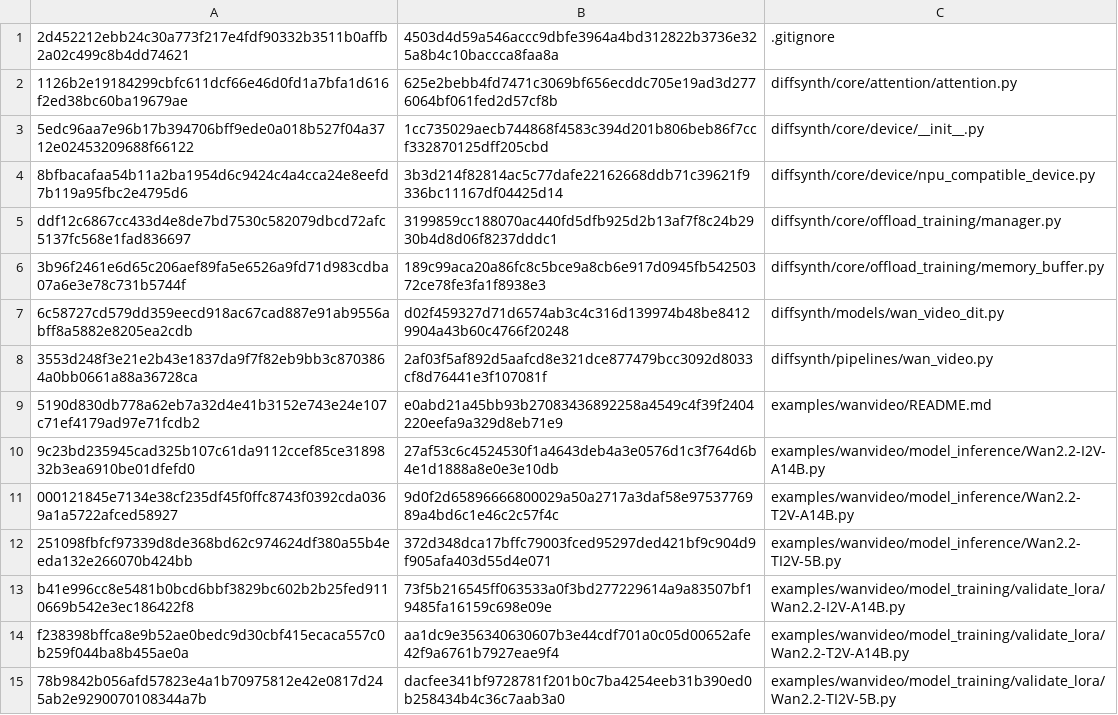
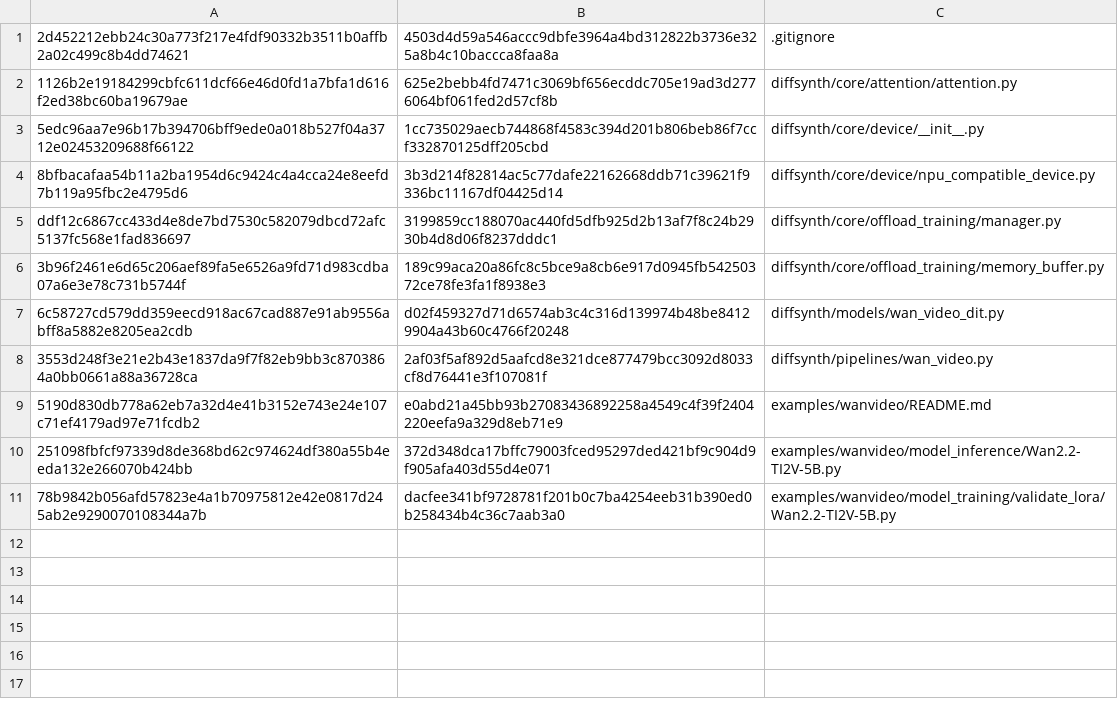
Before and after one commit to BowenXiong1215/DiffSynth-Studio-Ascend, a TSV file: patches/diffsynth-studio-ascend-910b-patch-20260903/modified.tsv, drawn as a sheet; the diff names each change by its address in the sheet, - before the commit and + after, or states it on an @@ line.

Commit message:
Scope Ascend patch to Wan2.2 TI2V 5B

```diff
--- a/patches/diffsynth-studio-ascend-910b-patch-20260903/modified.tsv
+++ b/patches/diffsynth-studio-ascend-910b-patch-20260903/modified.tsv
-row 10: 9c23bd235945cad325b107c61da9112ccef85ce3189832b3ea6910be01dfefd0 | 27af53c6c4524530f1a4643deb4a3e0576d1c3f764d6b4e1d1888a8e0e3e10db | examples/wanvideo/model_inference/Wan2.2-I2V-A14B.py
-row 11: 000121845e7134e38cf235df45f0ffc8743f0392cda0369a1a5722afced58927 | 9d0f2d65896666800029a50a2717a3daf58e9753776989a4bd6c1e46c2c57f4c | examples/wanvideo/model_inference/Wan2.2-T2V-A14B.py
-row 13: b41e996cc8e5481b0bcd6bbf3829bc602b2b25fed9110669b542e3ec186422f8 | 73f5b216545ff063533a0f3bd277229614a9a83507bf19485fa16159c698e09e | examples/wanvideo/model_training/validate_lora/Wan2.2-I2V-A14B.py
-row 14: f238398bffca8e9b52ae0bedc9d30cbf415ecaca557c0b259f044ba8b455ae0a | aa1dc9e356340630607b3e44cdf701a0c05d00652afe42f9a6761b7927eae9f4 | examples/wanvideo/model_training/validate_lora/Wan2.2-T2V-A14B.py
```
Also changed, not shown: patches/diffsynth-studio-ascend-910b-patch-20260903/added.tsv, 19 other files.
